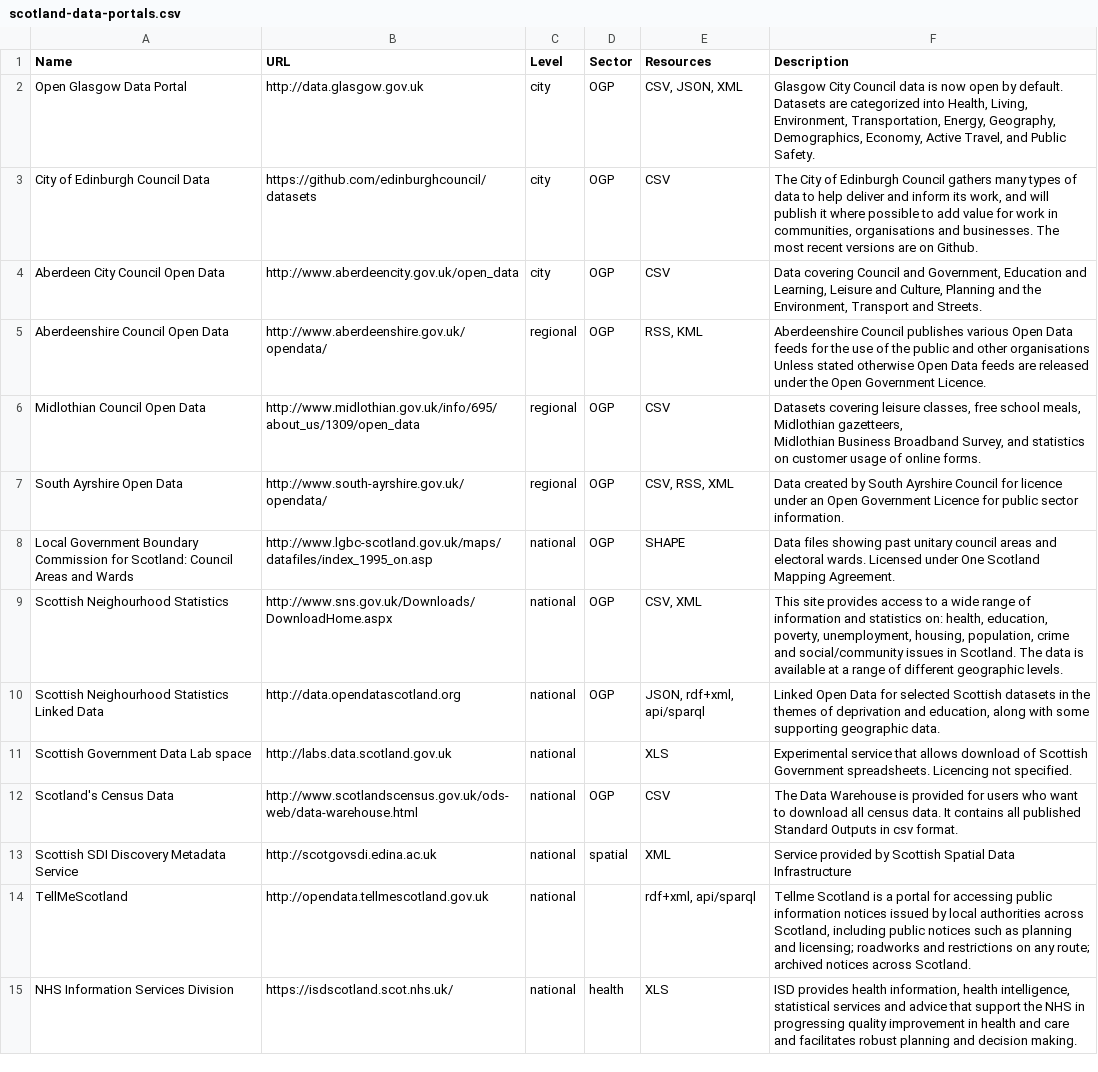
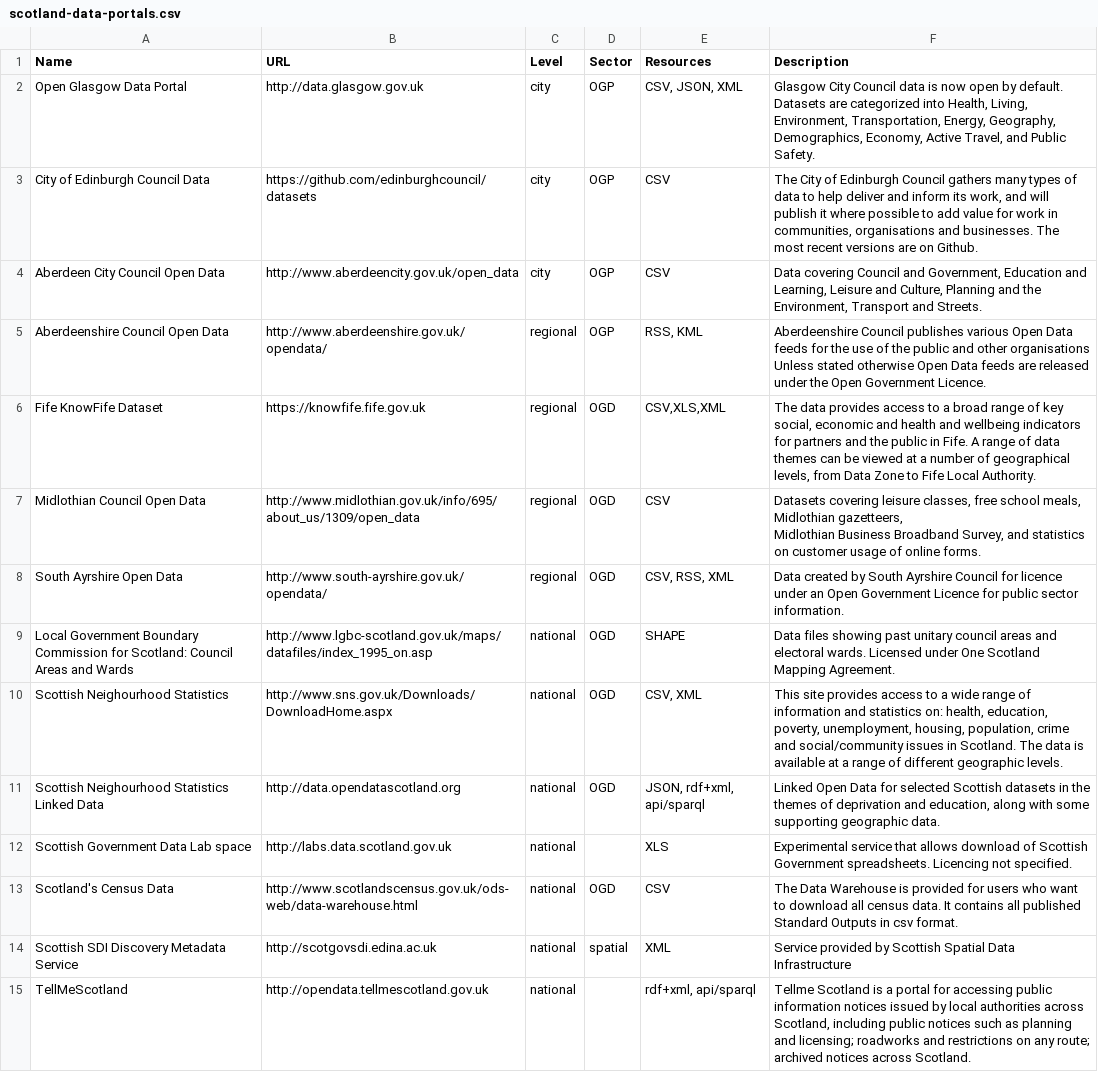
Before and after one commit to okfnscot/open-data-scotland, a CSV file: scotland-data-portals.csv, drawn as a sheet; only a part is shown; the shorter side is filled out with more unchanged rows.

Commit message:
Updated CSV file

```diff
--- a/scotland-data-portals.csv
+++ b/scotland-data-portals.csv
@@ -6,10 +6,11 @@ Aberdeenshire Council Open Data,http://www.aberdeenshire.gov.uk/opendata/,region
 Unless stated otherwise Open Data feeds are released under the Open Government Licence."
-Midlothian Council Open Data,http://www.midlothian.gov.uk/info/695/about_us/1309/open_data,regional,OGP,CSV,"Datasets covering leisure classes, free school meals, Midlothian gazetteers,
-Midlothian Business Broadband Survey, and statistics on customer usage of online forms."
-South Ayrshire Open Data,http://www.south-ayrshire.gov.uk/opendata/,regional,OGP,"CSV, RSS, XML","Data created by South Ayrshire Council for licence under an Open Government Licence for public sector information."
-Local Government Boundary Commission for Scotland: Council Areas and Wards,http://www.lgbc-scotland.gov.uk/maps/datafiles/index_1995_on.asp,national,OGP,SHAPE,"Data files showing past unitary council areas and electoral wards. Licensed under One Scotland Mapping Agreement."
-Scottish Neighourhood Statistics,http://www.sns.gov.uk/Downloads/DownloadHome.aspx,national,OGP,"CSV, XML","This site provides access to a wide range of information and statistics on: health, education, poverty, unemployment, housing, population, crime and social/community issues in Scotland. The data is available at a range of different geographic levels."
-Scottish Neighourhood Statistics Linked Data,http://data.opendatascotland.org,national,OGP,"JSON, rdf+xml, api/sparql","Linked Open Data for selected Scottish datasets in the themes of deprivation and education, along with some supporting geographic data."
+Fife KnowFife Dataset,https://knowfife.fife.gov.uk,regional,OGD,"CSV,XLS,XML","The data provides access to a broad range of key social, economic and health and wellbeing indicators for partners and the public in Fife. A range of data themes can be viewed at a number of geographical levels, from Data Zone to Fife Local Authority."
+Midlothian Council Open Data,http://www.midlothian.gov.uk/info/695/about_us/1309/open_data,regional,OGD,CSV,"Datasets covering leisure classes, free school meals, Midlothian gazetteers,
+Midlothian Business Broadband Survey, and statistics on customer usage of online forms."
+South Ayrshire Open Data,http://www.south-ayrshire.gov.uk/opendata/,regional,OGD,"CSV, RSS, XML","Data created by South Ayrshire Council for licence under an Open Government Licence for public sector information."
+Local Government Boundary Commission for Scotland: Council Areas and Wards,http://www.lgbc-scotland.gov.uk/maps/datafiles/index_1995_on.asp,national,OGD,SHAPE,"Data files showing past unitary council areas and electoral wards. Licensed under One Scotland Mapping Agreement."
+Scottish Neighourhood Statistics,http://www.sns.gov.uk/Downloads/DownloadHome.aspx,national,OGD,"CSV, XML","This site provides access to a wide range of information and statistics on: health, education, poverty, unemployment, housing, population, crime and social/community issues in Scotland. The data is available at a range of different geographic levels."
+Scottish Neighourhood Statistics Linked Data,http://data.opendatascotland.org,national,OGD,"JSON, rdf+xml, api/sparql","Linked Open Data for selected Scottish datasets in the themes of deprivation and education, along with some supporting geographic data."
 Scottish Government Data Lab space,http://labs.data.scotland.gov.uk,national,,XLS,"Experimental service that allows download of Scottish Government spreadsheets. Licencing not specified."
-Scotland's Census Data,http://www.scotlandscensus.gov.uk/ods-web/data-warehouse.html,national,OGP,CSV,"The Data Warehouse is provided for users who want to download all census data.  It contains all published Standard Outputs in csv format."
+Scotland's Census Data,http://www.scotlandscensus.gov.uk/ods-web/data-warehouse.html,national,OGD,CSV,"The Data Warehouse is provided for users who want to download all census data.  It contains all published Standard Outputs in csv format."
 Scottish SDI Discovery Metadata Service, http://scotgovsdi.edina.ac.uk,national,spatial,XML,Service provided by Scottish Spatial Data Infrastructure
```
